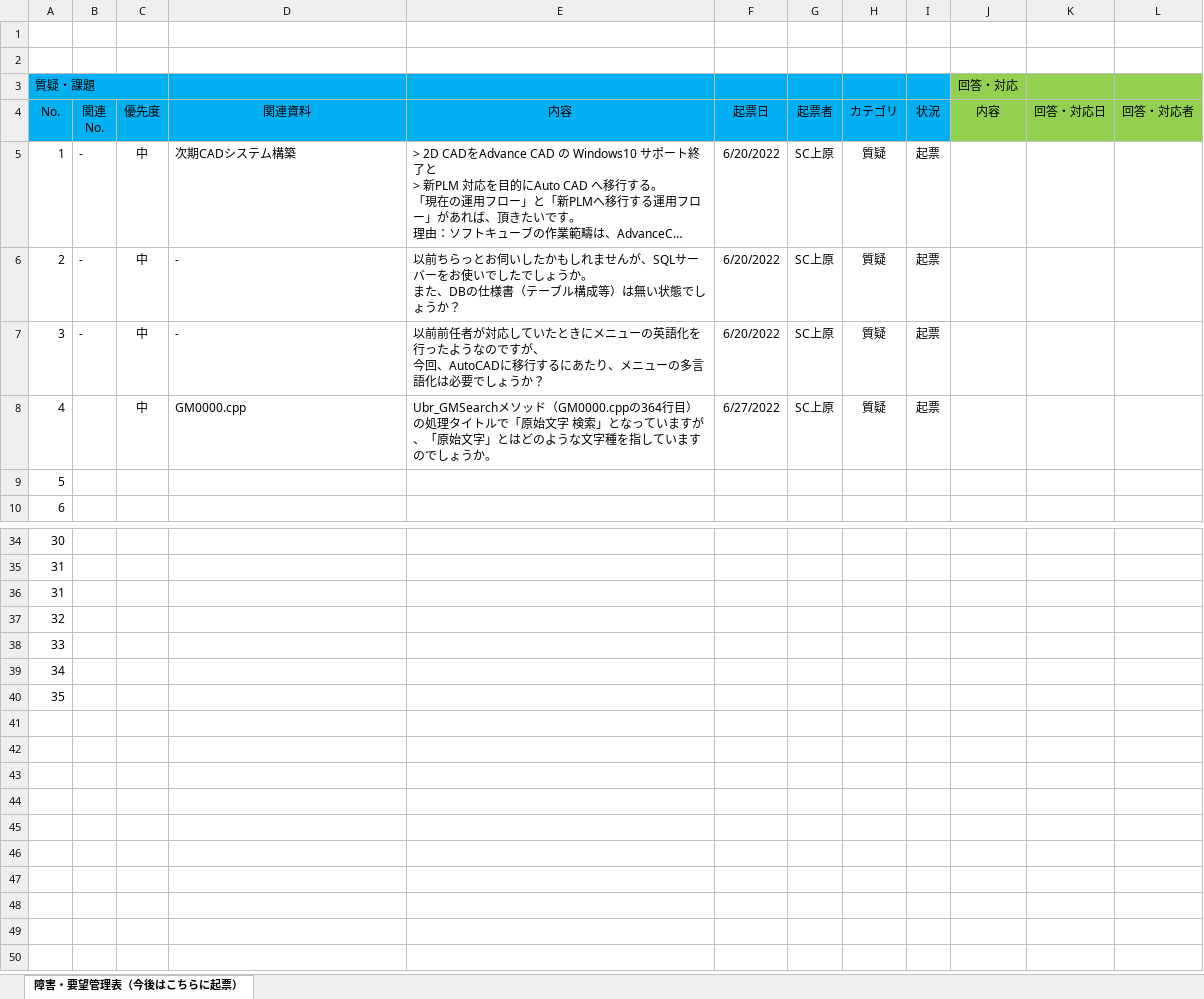
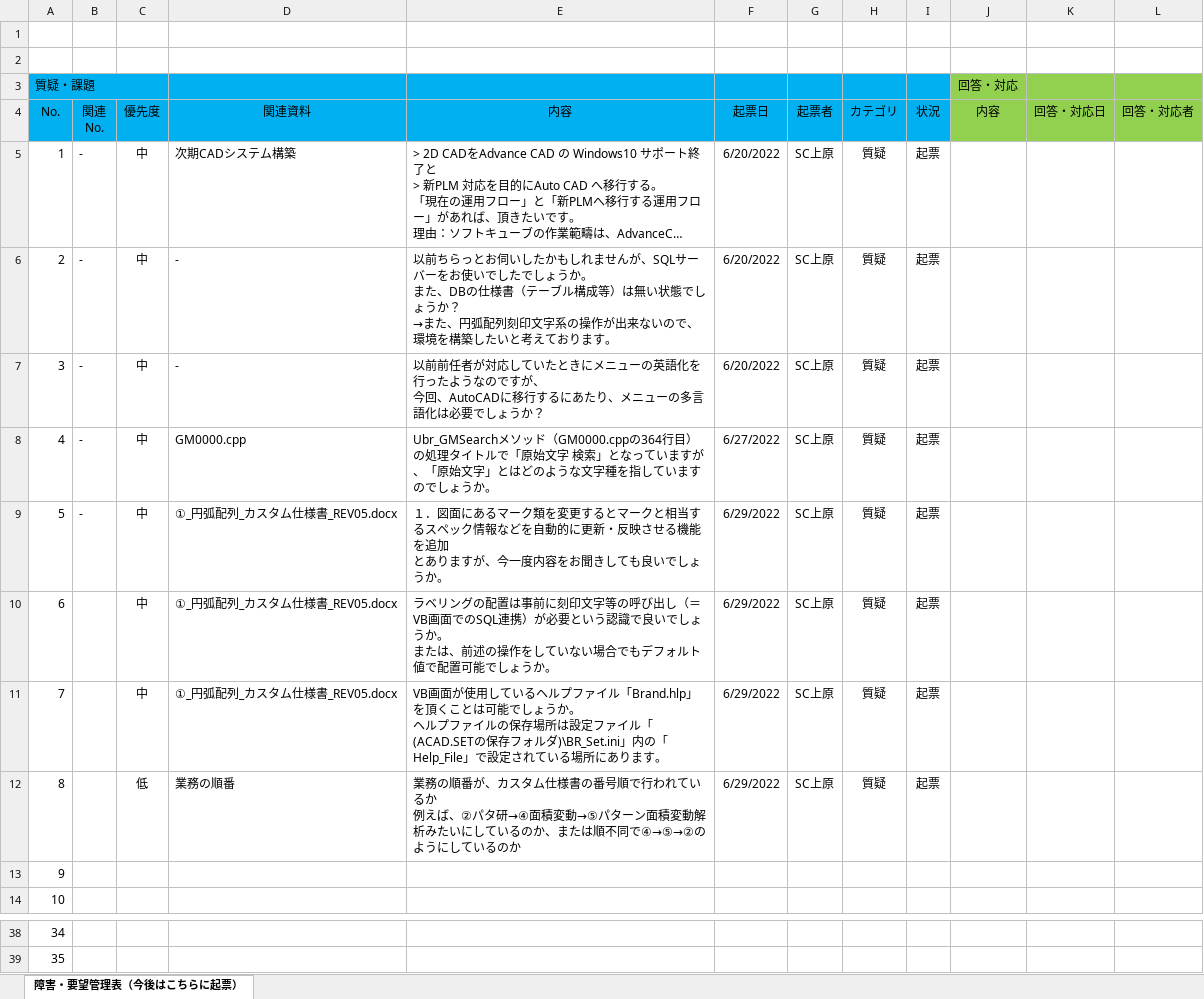
Before and after one commit to ichiro-uehara/TOYOTIRE_BRAND, an Excel workbook: 質疑表/TOYOTIRE_質疑表.xlsx, sheet 障害・要望管理表（今後はこちらに起票）, drawn as a sheet; only a part is shown, gaps mark what is left out; long unchanged cells end in …; values as stored, in another font and other column widths than the file's, no borders; conditional formats not drawn; removed rows and columns are numbered as before the commit, all else as after; ↵ is a line break in a cell; the diff names each change by its address in the sheet, - before the commit and + after, or states it on an @@ line.

Commit message:
質疑表マージ

```diff
--- a/質疑表/TOYOTIRE_質疑表.xlsx (sheet 障害・要望管理表（今後はこちらに起票）)
+++ b/質疑表/TOYOTIRE_質疑表.xlsx (sheet 障害・要望管理表（今後はこちらに起票）)
-E6: …ょうか？
+E6: …ょうか？ ↵ →また、円弧配列刻印文字系の操作が出来ないので、環境を構築したいと考えております。
-B8: (empty)
+B8: ‐
+row 9: 5 | ‐ | 中 | ①_円弧配列_カスタム仕様書_REV05.docx | １．図面にあるマーク類を変更するとマークと相当するスペック情報などを自動的に更新・反映させる機能を追加 ↵ とありますが、今一度内容をお聞きしても良いでしょうか。 | 6/29/2022 | SC上原 | 質疑 | 起票
+row 10: 6 |  | 中 | ①_円弧配列_カスタム仕様書_REV05.docx | ラベリングの配置は事前に刻印文字等の呼び出し（＝VB画面でのSQL連携）が必要という認識で良いでしょうか。 ↵ または、前述の操作をしていない場合でもデフォルト値で配置可能でしょうか。 | 6/29/2022 | SC上原 | 質疑 | 起票
+row 11: 7 |  | 中 | ①_円弧配列_カスタム仕様書_REV05.docx | VB画面が使用しているヘルプファイル「Brand.hlp」を頂くことは可能でしょうか。 ↵ ヘルプファイルの保存場所は設定ファイル「(ACAD.SETの保存フォルダ)\BR_Set.ini」内の「Help_File」で設定されている場所にあります。 | 6/29/2022 | SC上原 | 質疑 | 起票
+row 12: 8 |  | 低 | 業務の順番 | 業務の順番が、カスタム仕様書の番号順で行われているか ↵ 例えば、②パタ研→④面積変動→⑤パターン面積変動解析みたいにしているのか、または順不同で④→⑤→②のようにしているのか | 6/29/2022 | SC上原 | 質疑 | 起票
@@ column A (質疑・課題) renumbered between rows 13 and 39 @@
-row 36: 31
-row 37: 32
-row 38: 33
-row 39: 34
-row 40: 35
```
